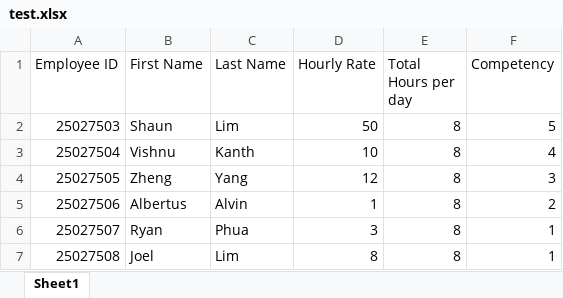
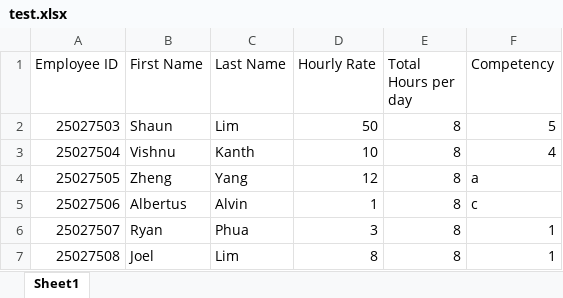
Before and after one commit to shaunlwl/Scheduling-Program, an Excel workbook: test.xlsx, sheet Sheet1, drawn as a sheet; values as stored, in another font and other column widths than the file's, no borders; the diff names each change by its address in the sheet, - before the commit and + after, or states it on an @@ line.

Commit message:
NIL

```diff
--- a/test.xlsx (sheet Sheet1)
+++ b/test.xlsx (sheet Sheet1)
-F4 (Competency): 3
+F4 (Competency): a
-F5 (Competency): 2
+F5 (Competency): c
```
